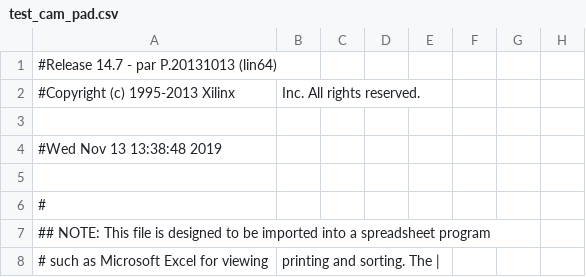
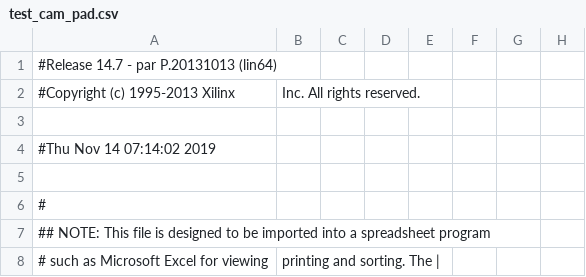
Before and after one commit to sgerenag/work02-captura-datos-0v7670-grupo-05, a CSV file: hdl/test_cam_pad.csv, drawn as a sheet; only a part is shown; the diff names each change by its address in the sheet, - before the commit and + after, or states it on an @@ line.

```diff
--- a/hdl/test_cam_pad.csv
+++ b/hdl/test_cam_pad.csv
-A4: #Wed Nov 13 13:38:48 2019
+A4: #Thu Nov 14 07:14:02 2019
```
Also changed, not shown: 45 other files.
